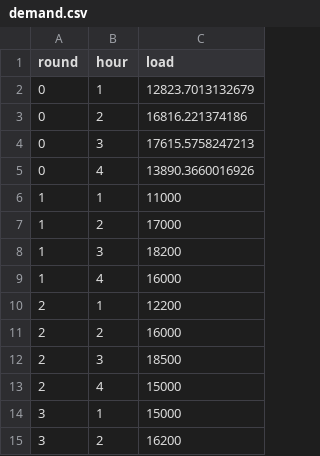
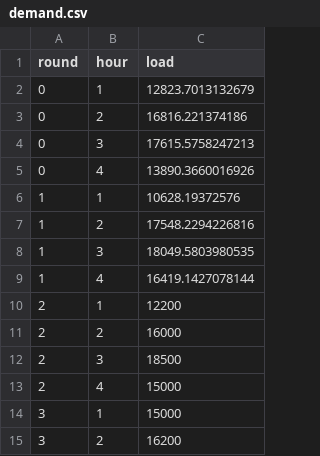
Before and after one commit to ds-modules/EEP-147-SP24, a CSV file: ESG-LectureGraphs/demand.csv, drawn as a sheet; only a part is shown.

```diff
--- a/ESG-LectureGraphs/demand.csv
+++ b/ESG-LectureGraphs/demand.csv
@@ -5,6 +5,6 @@ round,hour,load
 0,4,13890.3660016926
-1,1,11000
-1,2,17000
-1,3,18200
-1,4,16000
+1,1,10628.19372576
+1,2,17548.2294226816
+1,3,18049.5803980535
+1,4,16419.1427078144
 2,1,12200
```
Also changed, not shown: ESG - Analysis/demand.csv, 18 other files.
